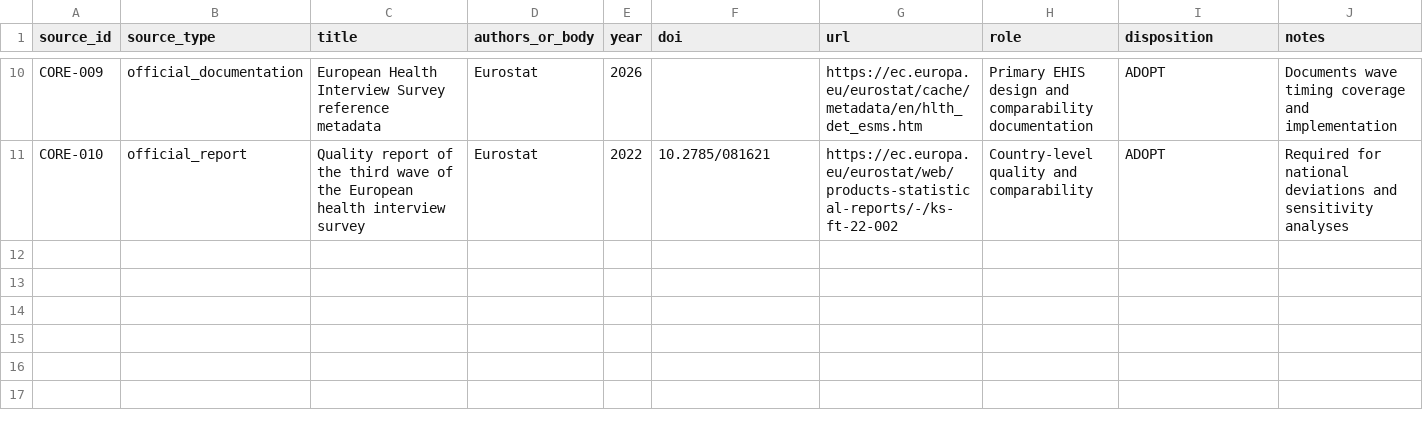
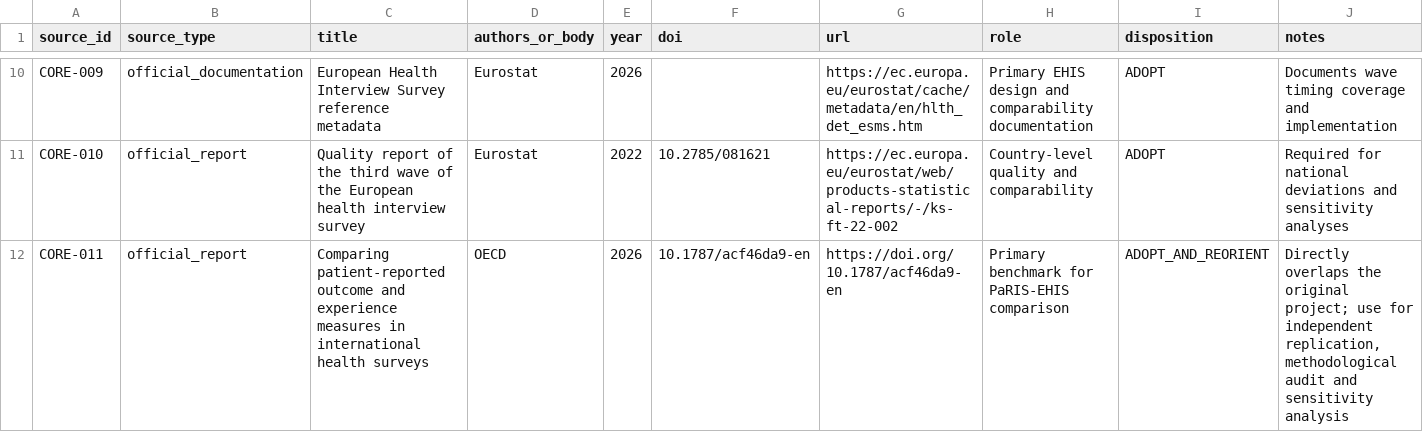
Before and after one commit to juanchingao/2026-08-PaRIS-EHIS, a CSV file: research/narrative-review/core-sources.csv, drawn as a sheet; only a part is shown, gaps mark what is left out; the diff names each change by its address in the sheet, - before the commit and + after, or states it on an @@ line.

```diff
--- a/research/narrative-review/core-sources.csv
+++ b/research/narrative-review/core-sources.csv
+row 12: CORE-011 | official_report | Comparing patient-reported outcome and experience measures in international health surveys | OECD | 2026 | 10.1787/acf46da9-en | https://doi.org/10.1787/acf46da9-en | Primary benchmark for PaRIS-EHIS comparison | ADOPT_AND_REORIENT | Directly overlaps the original project; use for independent replication, methodological audit and sensitivity analysis
```
Also changed, not shown: data/metadata/ehis_anonymisation_dictionary.csv, data/metadata/ehis_wave2_anonymisation_dictionary.csv, 55 other files.
